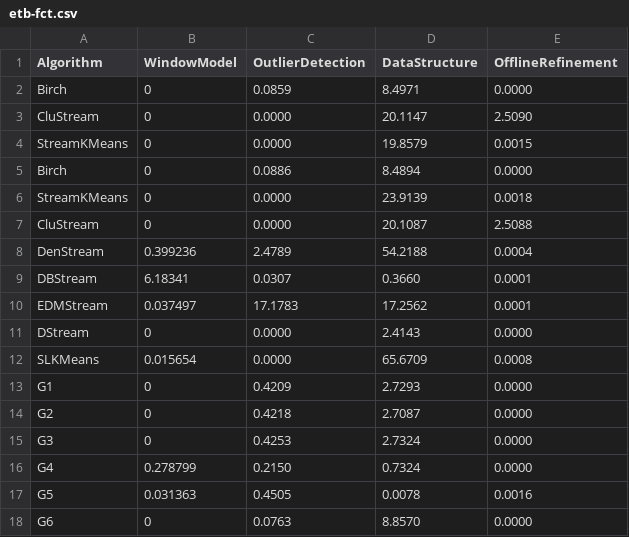
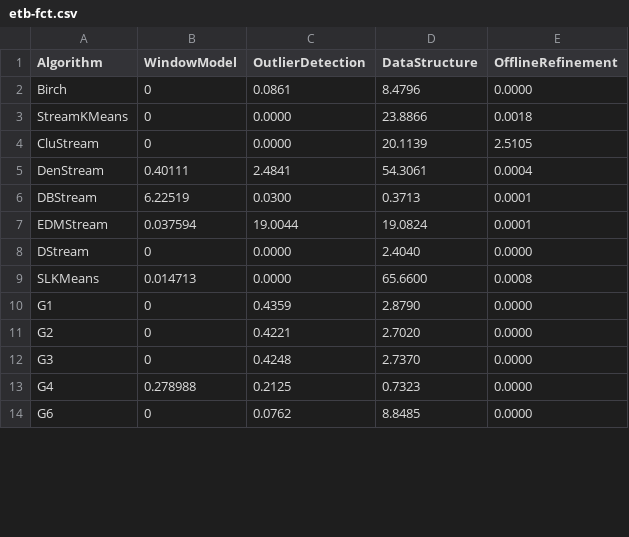
Before and after one commit to intellistream/Sesame, a CSV file: scripts/raw/etb-fct.csv, drawn as a sheet; only a part is shown; the diff covers the shown part only.

```diff
--- a/scripts/raw/etb-fct.csv
+++ b/scripts/raw/etb-fct.csv
@@ -1,18 +1,14 @@
 Algorithm,WindowModel,OutlierDetection,DataStructure,OfflineRefinement
-Birch,0,0.0859,8.4971,0.0000
-CluStream,0,0.0000,20.1147,2.5090
-StreamKMeans,0,0.0000,19.8579,0.0015
-Birch,0,0.0886,8.4894,0.0000
-StreamKMeans,0,0.0000,23.9139,0.0018
-CluStream,0,0.0000,20.1087,2.5088
-DenStream,0.399236,2.4789,54.2188,0.0004
-DBStream,6.18341,0.0307,0.3660,0.0001
-EDMStream,0.037497,17.1783,17.2562,0.0001
-DStream,0,0.0000,2.4143,0.0000
-SLKMeans,0.015654,0.0000,65.6709,0.0008
-G1,0,0.4209,2.7293,0.0000
-G2,0,0.4218,2.7087,0.0000
-G3,0,0.4253,2.7324,0.0000
-G4,0.278799,0.2150,0.7324,0.0000
-G5,0.031363,0.4505,0.0078,0.0016
-G6,0,0.0763,8.8570,0.0000
+Birch,0,0.0861,8.4796,0.0000
+StreamKMeans,0,0.0000,23.8866,0.0018
+CluStream,0,0.0000,20.1139,2.5105
+DenStream,0.40111,2.4841,54.3061,0.0004
+DBStream,6.22519,0.0300,0.3713,0.0001
+EDMStream,0.037594,19.0044,19.0824,0.0001
+DStream,0,0.0000,2.4040,0.0000
+SLKMeans,0.014713,0.0000,65.6600,0.0008
+G1,0,0.4359,2.8790,0.0000
+G2,0,0.4221,2.7020,0.0000
+G3,0,0.4248,2.7370,0.0000
+G4,0.278988,0.2125,0.7323,0.0000
+G6,0,0.0762,8.8485,0.0000
```
Also changed, not shown: 9 edited cells elsewhere in this file, scripts/raw/etb-sensor.csv, scripts/raw/prog-fct.csv, 9 other files.
